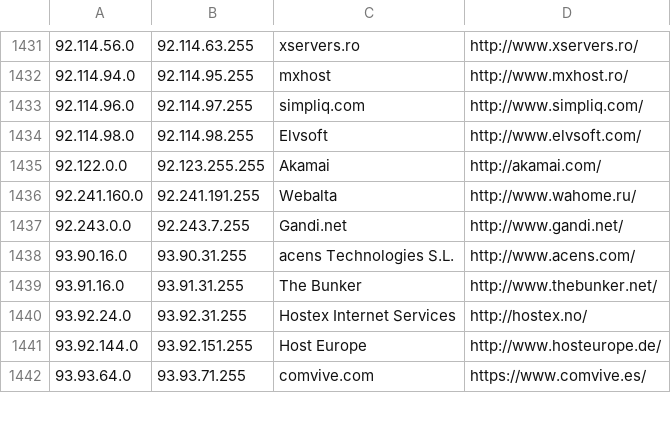
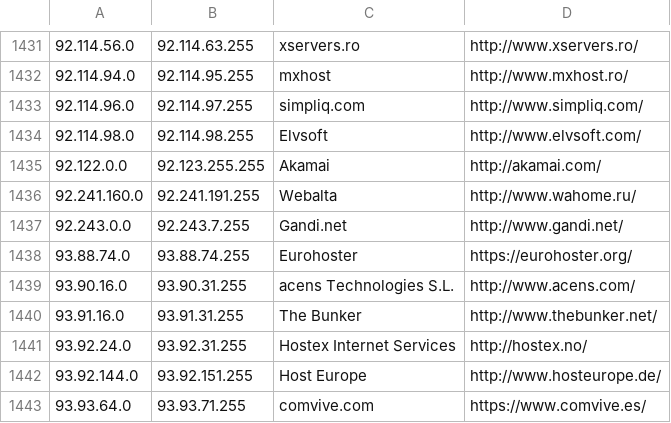
Before and after one commit to client9/ipcat, a CSV file: datacenters.csv, drawn as a sheet; only a part is shown, gaps mark what is left out; the diff names each change by its address in the sheet, - before the commit and + after, or states it on an @@ line.

Commit message:
Eurohoster, BG

```diff
--- a/datacenters.csv
+++ b/datacenters.csv
+row 1438: 93.88.74.0 | 93.88.74.255 | Eurohoster | https://eurohoster.org/
```
